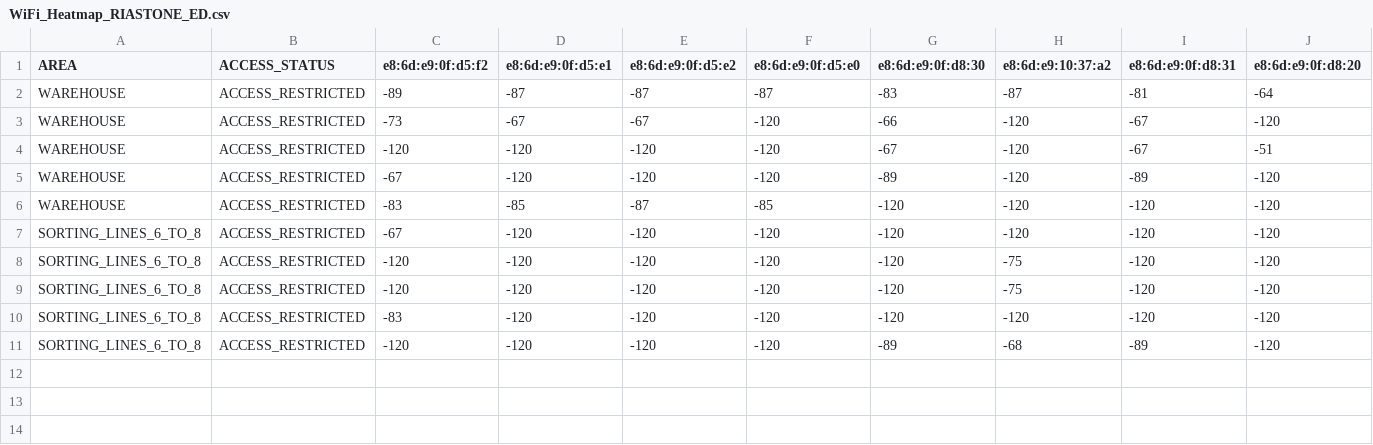
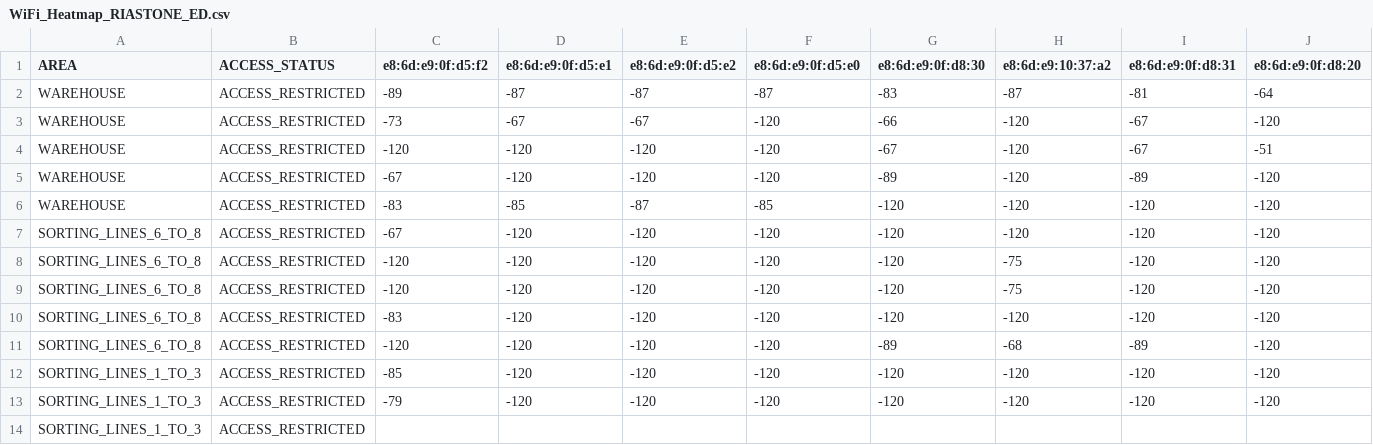
Before and after one commit to TANGO-EU-PROJECT/DCBA-Mechanisms, a CSV file: BACKEND/SCRIPTS/LOCALIZATION/et.c/WiFi_Heatmap_RIASTONE_ED.csv (was BACKEND/SCRIPTS/LOCALIZATION/WiFi_Heatmap_RIASTONE_ED.csv), drawn as a sheet; only a part is shown; rows hold the shown columns only; the diff names each change by its address in the sheet, - before the commit and + after, or states it on an @@ line.

Commit message:
Crucial Updates for RIASTONE Localization: 1.0.0

```diff
--- a/BACKEND/SCRIPTS/LOCALIZATION/WiFi_Heatmap_RIASTONE_ED.csv
+++ b/BACKEND/SCRIPTS/LOCALIZATION/et.c/WiFi_Heatmap_RIASTONE_ED.csv
+row 12: SORTING_LINES_1_TO_3 | ACCESS_RESTRICTED | -85 | -120 | -120 | -120 | -120 | -120 | -120 | -120
+row 13: SORTING_LINES_1_TO_3 | ACCESS_RESTRICTED | -79 | -120 | -120 | -120 | -120 | -120 | -120 | -120
+row 14: SORTING_LINES_1_TO_3 | ACCESS_RESTRICTED
```
Also changed, not shown: 21 other files.
